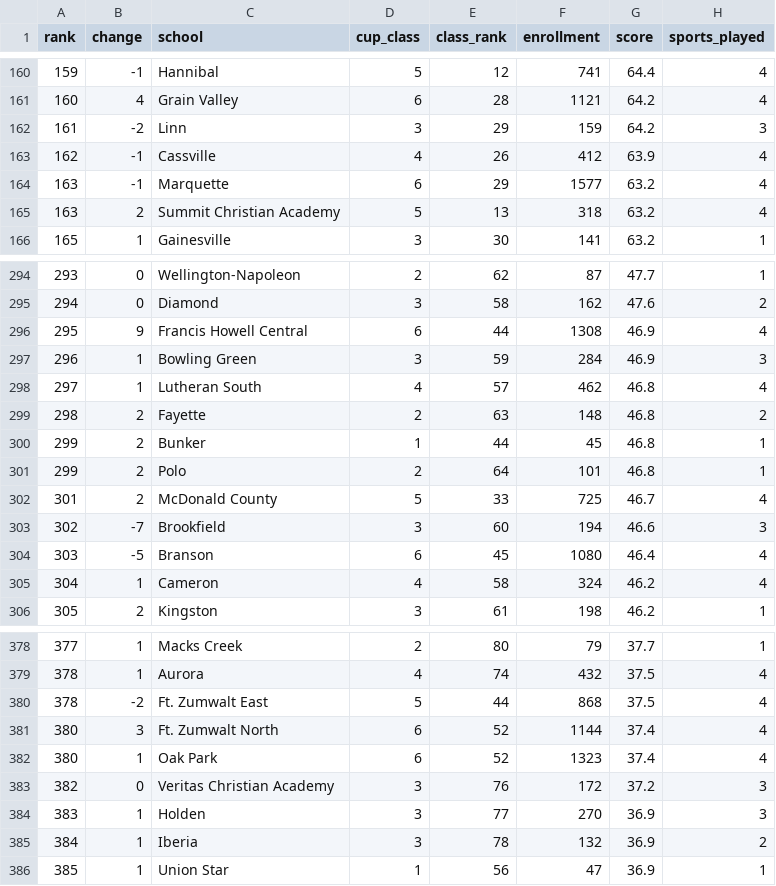
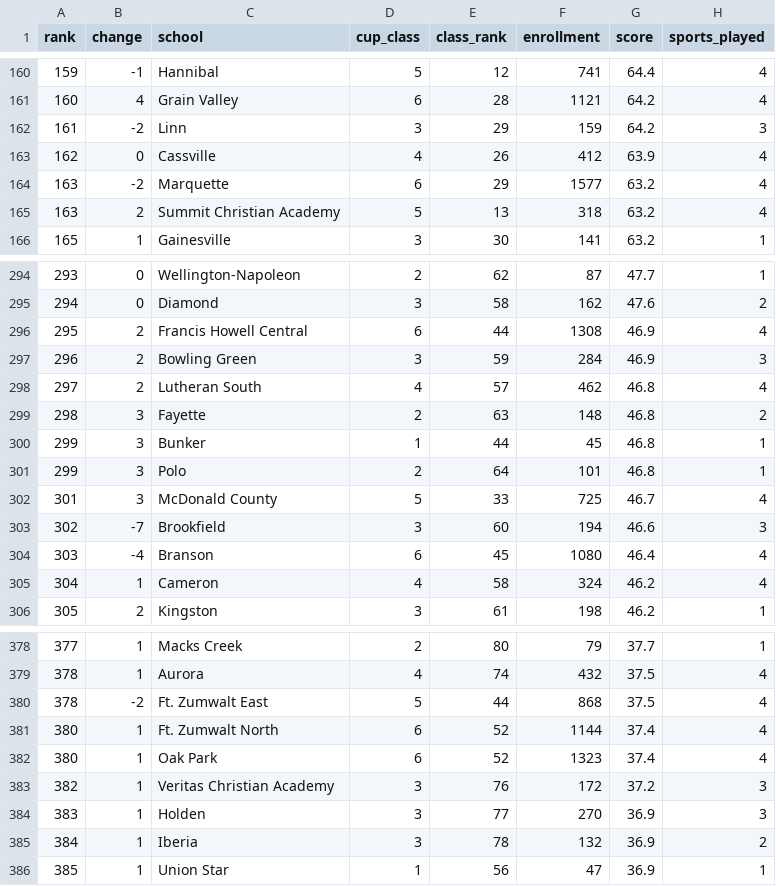
Before and after one commit to AllMOSports/All_MO_Sports-Data, a CSV file: output/cup/all_mo_sports_cup_2026-27.csv, drawn as a sheet; only a part is shown, gaps mark what is left out; the diff names each change by its address in the sheet, - before the commit and + after, or states it on an @@ line.

```diff
--- a/output/cup/all_mo_sports_cup_2026-27.csv
+++ b/output/cup/all_mo_sports_cup_2026-27.csv
-B163 (change): -1
+B163 (change): 0
-B164 (change): -1
+B164 (change): -2
-B296 (change): 9
+B296 (change): 2
-B297:B298 (change): 1
+B297:B298 (change): 2
-B299:B302 (change): 2
+B299:B302 (change): 3
-B304 (change): -5
+B304 (change): -4
-B381 (change): 3
+B381 (change): 1
-B383 (change): 0
+B383 (change): 1
```
Also changed, not shown: 2 other files.
